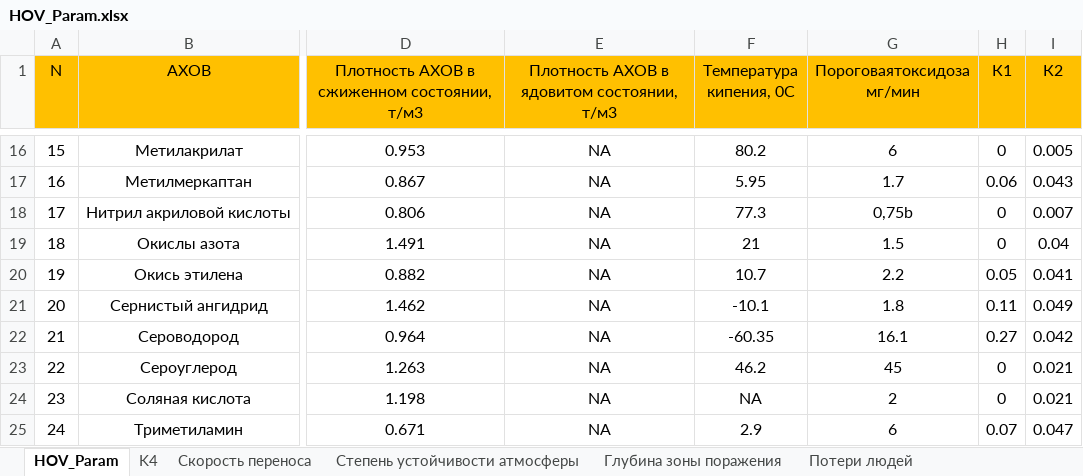
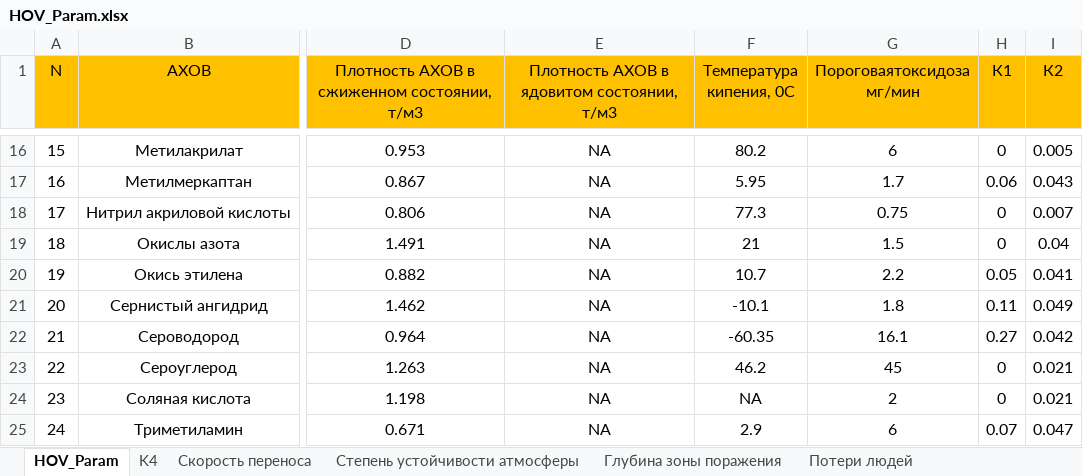
Before and after one commit to Kotrecon/ECHSarea, an Excel workbook: data/HOV_Param.xlsx, sheet HOV_Param, drawn as a sheet; only a part is shown, gaps mark what is left out; values as stored, in another font and other column widths than the file's, no borders; the diff names each change by its address in the sheet, - before the commit and + after, or states it on an @@ line.

```diff
--- a/data/HOV_Param.xlsx (sheet HOV_Param)
+++ b/data/HOV_Param.xlsx (sheet HOV_Param)
-G18 (Пороговаятоксидоза мг/мин): 0,75b
+G18 (Пороговаятоксидоза мг/мин): 0.75
```
Also changed, not shown: 3 other files.
